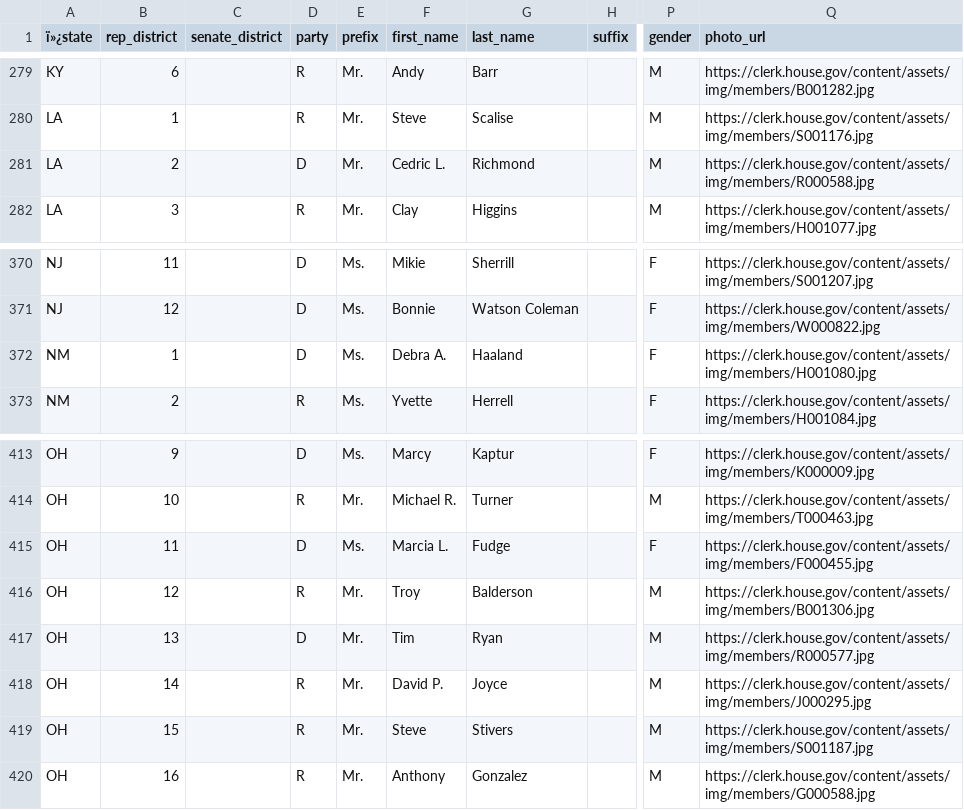
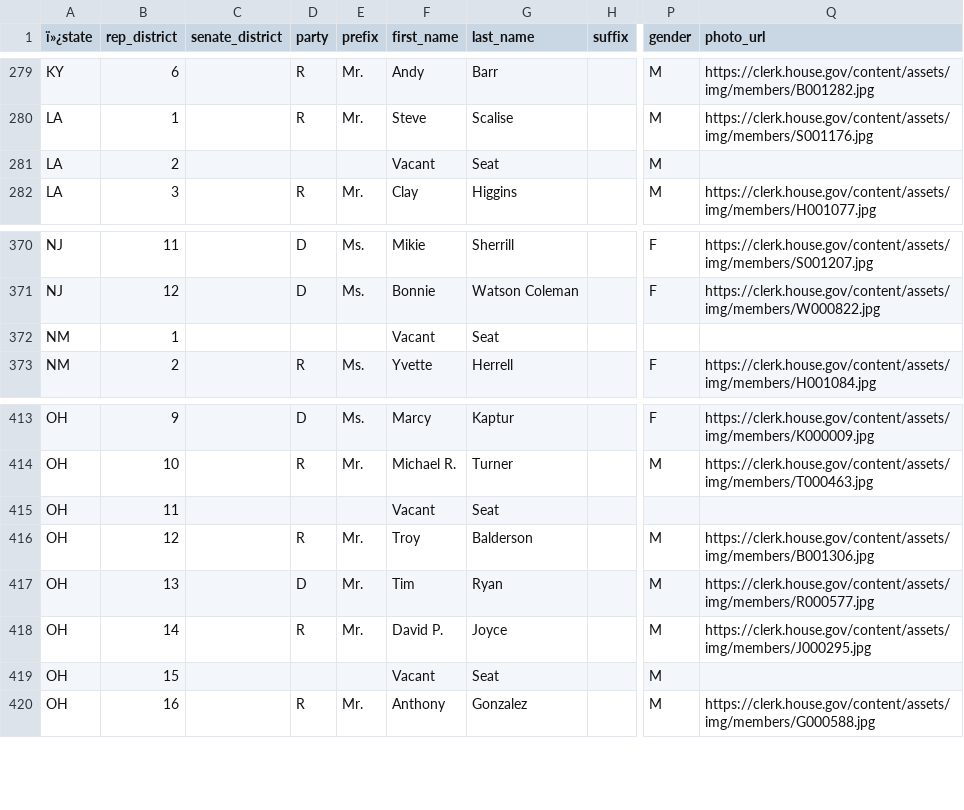
Before and after one commit to MotionMobs/KwikLetters-reps, a CSV file: us_reps.csv, drawn as a sheet; only a part is shown, gaps mark what is left out; the diff names each change by its address in the sheet, - before the commit and + after, or states it on an @@ line.

Commit message:
new file

```diff
--- a/us_reps.csv
+++ b/us_reps.csv
-D281 (party): D
+D281 (party): (empty)
-E281 (prefix): Mr.
+E281 (prefix): (empty)
-F281 (first_name): Cedric L.
+F281 (first_name): Vacant
-G281 (last_name): Richmond
+G281 (last_name): Seat
-Q281 (photo_url): https://clerk.house.gov/content/assets/img/members/R000588.jpg
+Q281 (photo_url): (empty)
-D372 (party): D
+D372 (party): (empty)
-E372 (prefix): Ms.
+E372 (prefix): (empty)
-F372 (first_name): Debra A.
+F372 (first_name): Vacant
-G372 (last_name): Haaland
+G372 (last_name): Seat
-P372 (gender): F
+P372 (gender): (empty)
-Q372 (photo_url): https://clerk.house.gov/content/assets/img/members/H001080.jpg
+Q372 (photo_url): (empty)
-D415 (party): D
+D415 (party): (empty)
-E415 (prefix): Ms.
+E415 (prefix): (empty)
-F415 (first_name): Marcia L.
+F415 (first_name): Vacant
-G415 (last_name): Fudge
+G415 (last_name): Seat
-P415 (gender): F
+P415 (gender): (empty)
-Q415 (photo_url): https://clerk.house.gov/content/assets/img/members/F000455.jpg
+Q415 (photo_url): (empty)
-D419 (party): R
+D419 (party): (empty)
-E419 (prefix): Mr.
+E419 (prefix): (empty)
-F419 (first_name): Steve
+F419 (first_name): Vacant
-G419 (last_name): Stivers
+G419 (last_name): Seat
-Q419 (photo_url): https://clerk.house.gov/content/assets/img/members/S001187.jpg
+Q419 (photo_url): (empty)
```
